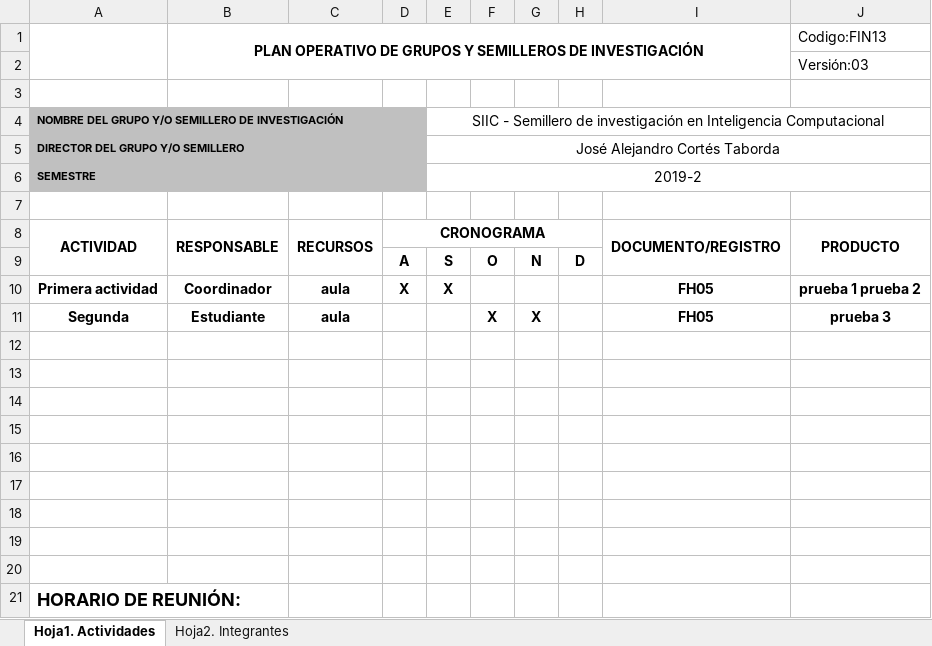
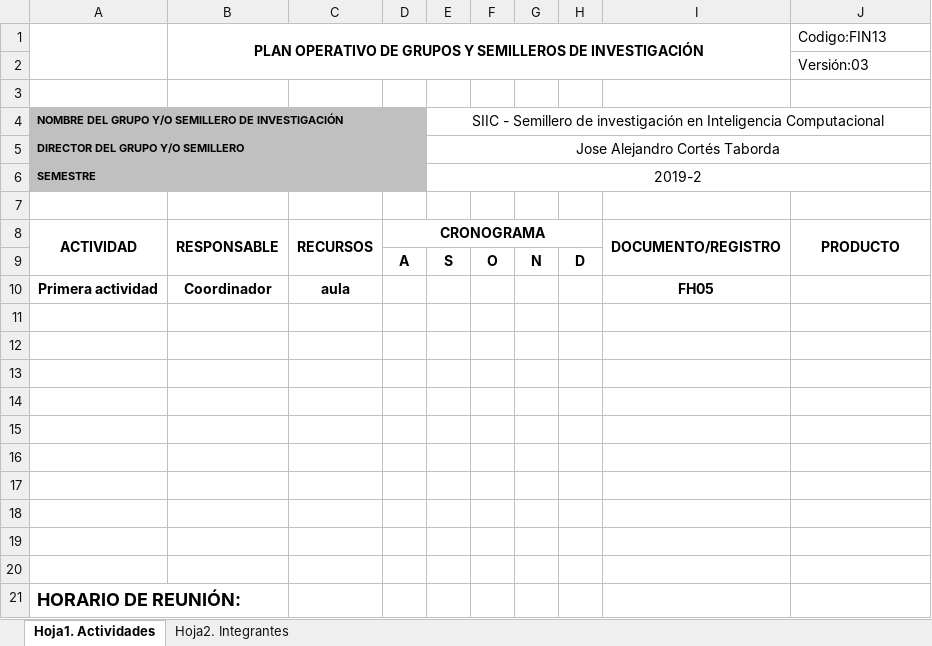
Before and after one commit to Blazotaker/semillero-back, an Excel workbook: public/FIN13Inicial.xlsx, sheet Hoja1. Actividades, drawn as a sheet; values as stored, in another font and other column widths than the file's, no borders; charts and pictures not drawn; the diff names each change by its address in the sheet, - before the commit and + after, or states it on an @@ line.

```diff
--- a/public/FIN13Inicial.xlsx (sheet Hoja1. Actividades)
+++ b/public/FIN13Inicial.xlsx (sheet Hoja1. Actividades)
-E5: José Alejandro Cortés Taborda
+E5: Jose Alejandro Cortés Taborda
-D10: X
+D10: (empty)
-E10: X
+E10: (empty)
-J10: prueba 1 prueba 2
+J10: (empty)
-row 11: Segunda | Estudiante | aula |  |  | X | X |  | FH05 | prueba 3
+row 11: (empty)
```
Also changed, not shown: sheet Hoja2. Integrantes, 9 other files.
